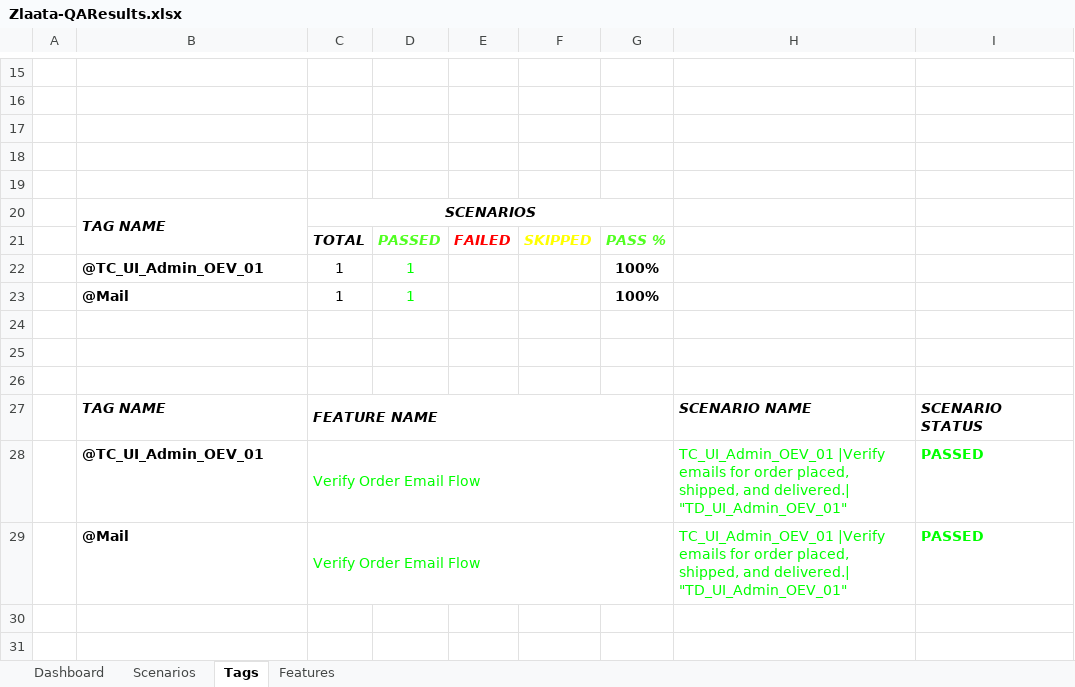
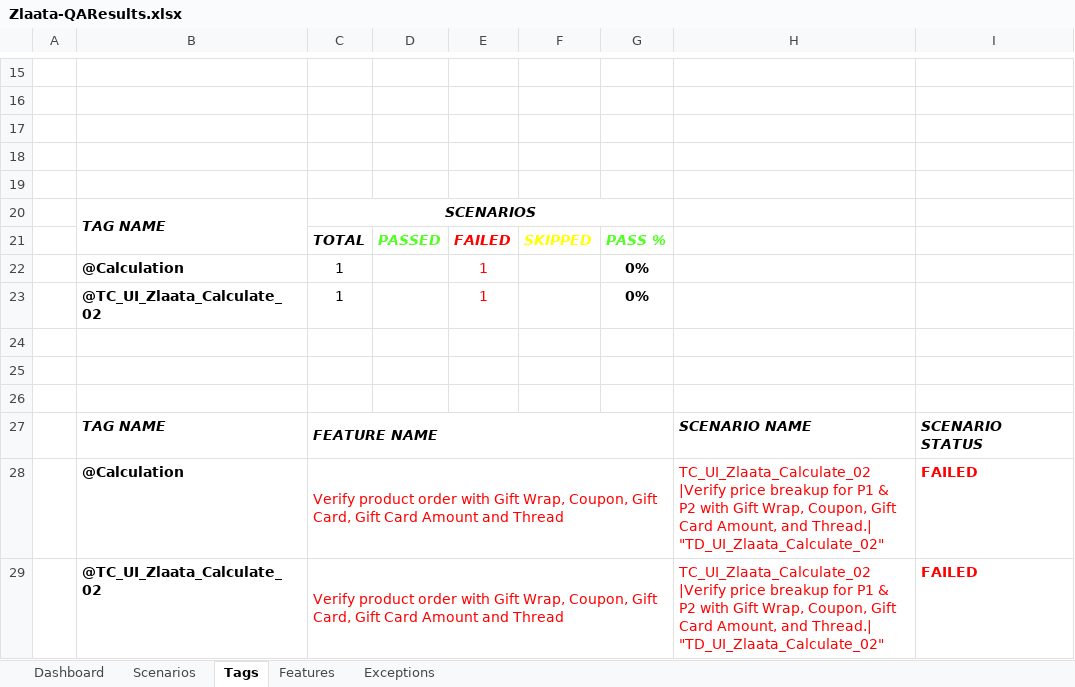
Before and after one commit to ZlaataAutomation/ZlaataQAsever, an Excel workbook: reports/Extent-Report/Zlaata-QAResults.xlsx, sheet Tags, drawn as a sheet; only a part is shown, gaps mark what is left out; values as stored, in another font and other column widths than the file's, no borders; charts and pictures not drawn; removed rows and columns are numbered as before the commit, all else as after; the diff names each change by its address in the sheet, - before the commit and + after, or states it on an @@ line.

```diff
--- a/reports/Extent-Report/Zlaata-QAResults.xlsx (sheet Tags)
+++ b/reports/Extent-Report/Zlaata-QAResults.xlsx (sheet Tags)
+sheet tab: Exceptions
-row 22:  | @TC_UI_Admin_OEV_01 | 1 | 1 |  |  | 100%
-row 23:  | @Mail | 1 | 1 |  |  | 100%
+row 22:  | @Calculation | 1 |  | 1 |  | 0%
+row 23:  | @TC_UI_Zlaata_Calculate_02 | 1 |  | 1 |  | 0%
-row 28:  | @TC_UI_Admin_OEV_01 | Verify Order Email Flow |  |  |  |  | TC_UI_Admin_OEV_01 |Verify emails for order placed, shipped, and delivered.| "TD_UI_Admin_OEV_01" | PASSED
-row 29:  | @Mail | Verify Order Email Flow |  |  |  |  | TC_UI_Admin_OEV_01 |Verify emails for order placed, shipped, and delivered.| "TD_UI_Admin_OEV_01" | PASSED
+row 28:  | @Calculation | Verify product order with Gift Wrap, Coupon, Gift Card, Gift Card Amount and Thread |  |  |  |  | TC_UI_Zlaata_Calculate_02 |Verify price breakup for P1 & P2 with Gift Wrap, Coupon, Gift Card Amount, and Thread.| "TD_UI_Zlaata_Calculate_02" | FAILED
+row 29:  | @TC_UI_Zlaata_Calculate_02 | Verify product order with Gift Wrap, Coupon, Gift Card, Gift Card Amount and Thread |  |  |  |  | TC_UI_Zlaata_Calculate_02 |Verify price breakup for P1 & P2 with Gift Wrap, Coupon, Gift Card Amount, and Thread.| "TD_UI_Zlaata_Calculate_02" | FAILED
```
Also changed, not shown: sheet Dashboard, sheet Features, sheet Scenarios, charts or pictures, 20 other files.
